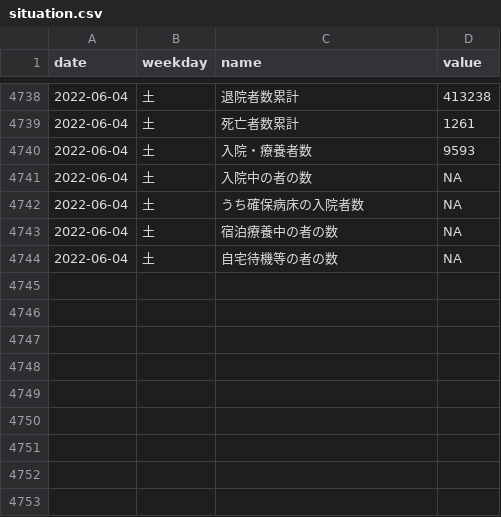
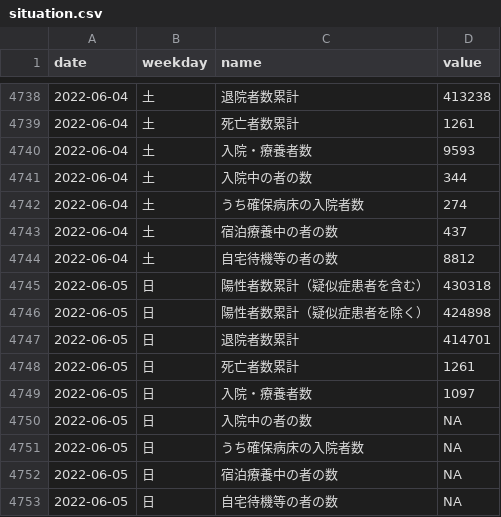
Before and after one commit to kzktmr/Covid19Dashboard, a CSV file: data/situation.csv, drawn as a sheet; only a part is shown, gaps mark what is left out.

Commit message:
Data updated

```diff
--- a/data/situation.csv
+++ b/data/situation.csv
@@ -4740,5 +4740,14 @@ date,weekday,name,value
 2022-06-04,土,入院・療養者数,9593
-2022-06-04,土,入院中の者の数,NA
-2022-06-04,土,うち確保病床の入院者数,NA
-2022-06-04,土,宿泊療養中の者の数,NA
-2022-06-04,土,自宅待機等の者の数,NA
+2022-06-04,土,入院中の者の数,344
+2022-06-04,土,うち確保病床の入院者数,274
+2022-06-04,土,宿泊療養中の者の数,437
+2022-06-04,土,自宅待機等の者の数,8812
+2022-06-05,日,陽性者数累計（疑似症患者を含む）,430318
+2022-06-05,日,陽性者数累計（疑似症患者を除く）,424898
+2022-06-05,日,退院者数累計,414701
+2022-06-05,日,死亡者数累計,1261
+2022-06-05,日,入院・療養者数,1097
+2022-06-05,日,入院中の者の数,NA
+2022-06-05,日,うち確保病床の入院者数,NA
+2022-06-05,日,宿泊療養中の者の数,NA
+2022-06-05,日,自宅待機等の者の数,NA
```
Also changed, not shown: data/inspection.csv, data/newlycases.csv.
